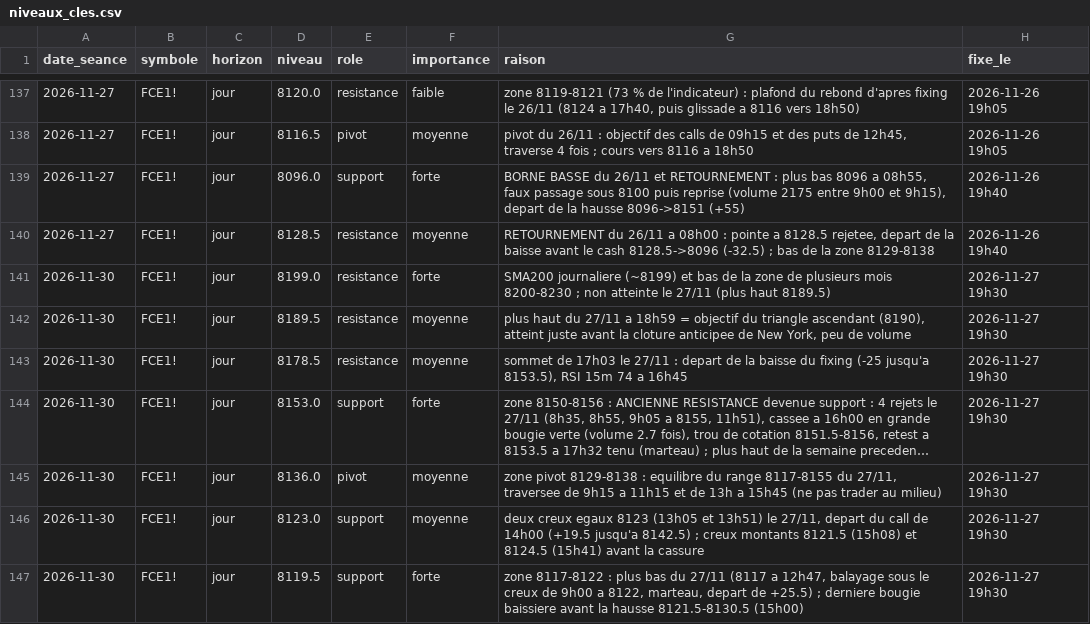
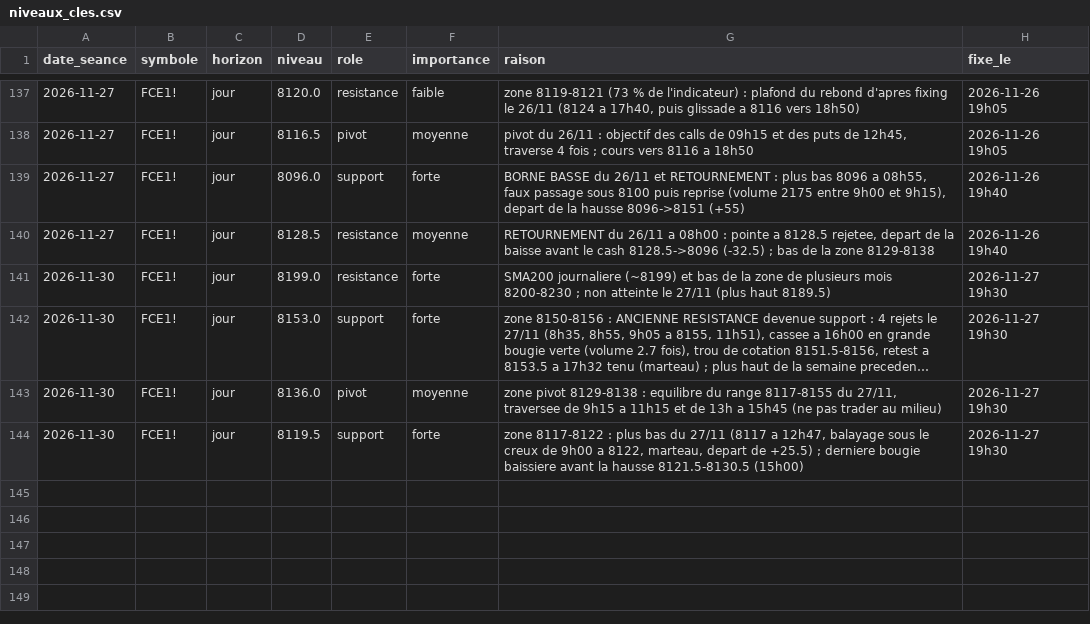
Before and after one commit to loljack01/AutoTrader, a CSV file: data/niveaux_cles.csv, drawn as a sheet; only a part is shown, gaps mark what is left out; long unchanged cells end in …; the diff names each change by its address in the sheet, - before the commit and + after, or states it on an @@ line.

```diff
--- a/data/niveaux_cles.csv
+++ b/data/niveaux_cles.csv
-row 142: 2026-11-30 | FCE1! | jour | 8189.5 | resistance | moyenne | plus haut du 27/11 a 18h59 = objectif du triangle ascendant (8190), atteint juste avant la cloture anticipee de New York, peu de volume | 2026-11-27 19h30
-row 143: 2026-11-30 | FCE1! | jour | 8178.5 | resistance | moyenne | sommet de 17h03 le 27/11 : depart de la baisse du fixing (-25 jusqu'a 8153.5), RSI 15m 74 a 16h45 | 2026-11-27 19h30
-row 146: 2026-11-30 | FCE1! | jour | 8123.0 | support | moyenne | deux creux egaux 8123 (13h05 et 13h51) le 27/11, depart du call de 14h00 (+19.5 jusqu'a 8142.5) ; creux montants 8121.5 (15h08) et 8124.5 (15h41) avant la cassure | 2026-11-27 19h30
```
Also changed, not shown: 2 other files.
